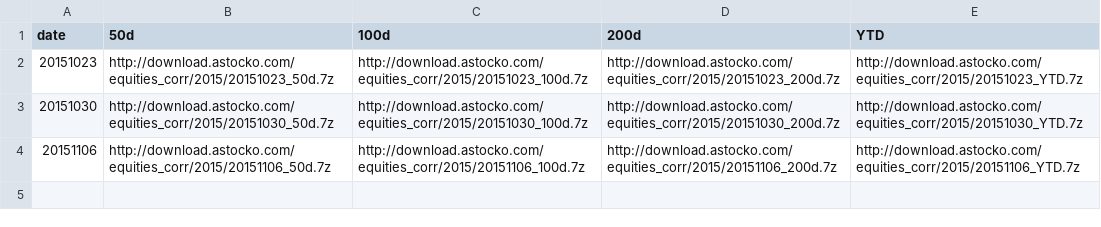
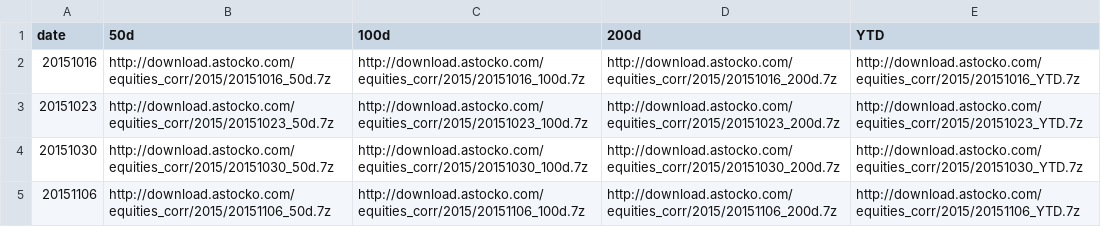
Before and after one commit to astocko/equities_corr, a CSV file: 2015/index.csv, drawn as a sheet; the diff names each change by its address in the sheet, - before the commit and + after, or states it on an @@ line.

Commit message:
Update index.csv

```diff
--- a/2015/index.csv
+++ b/2015/index.csv
+row 2: 20151016 | http://download.astocko.com/equities_corr/2015/20151016_50d.7z | http://download.astocko.com/equities_corr/2015/20151016_100d.7z | http://download.astocko.com/equities_corr/2015/20151016_200d.7z | http://download.astocko.com/equities_corr/2015/20151016_YTD.7z
```
